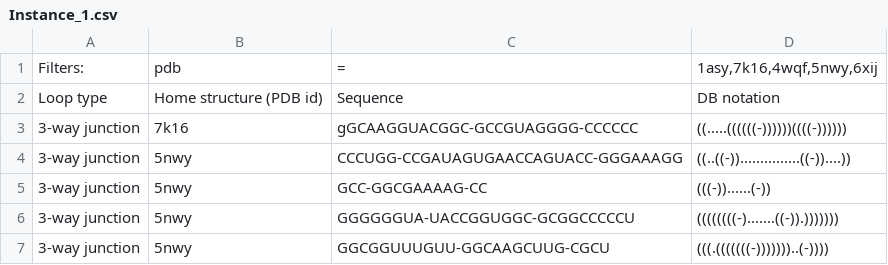
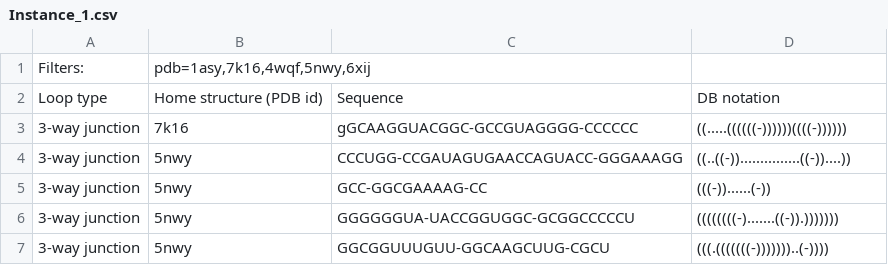
Before and after one commit to EmiliaBacik/RNAloops2.0, a CSV file: Topology/Test samples/Instance_1.csv, drawn as a sheet; only a part is shown.

Commit message:
Create Instance_1.csv

```diff
--- a/Topology/Test samples/Instance_1.csv
+++ b/Topology/Test samples/Instance_1.csv
@@ -1,2 +1,2 @@
-Filters:;pdb;=;1asy,7k16,4wqf,5nwy,6xij
+Filters:;pdb=1asy,7k16,4wqf,5nwy,6xij
 Loop type;Home structure (PDB id);Sequence;DB notation
```
